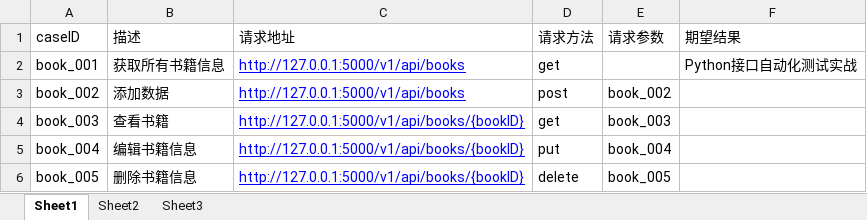
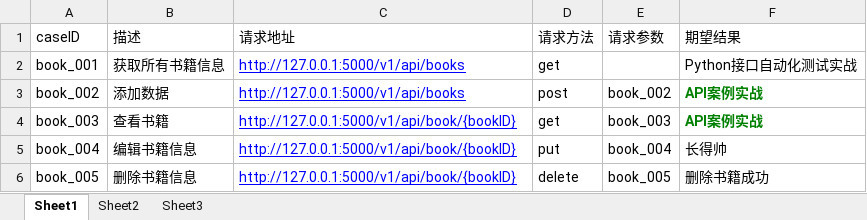
Before and after one commit to Rends131/API-, an Excel workbook: data/books.xlsx, sheet Sheet1, drawn as a sheet; values as stored, in another font and other column widths than the file's, no borders; the diff names each change by its address in the sheet, - before the commit and + after, or states it on an @@ line.

Commit message:
完成yaml+excel+pytest的框架实战

```diff
--- a/data/books.xlsx (sheet Sheet1)
+++ b/data/books.xlsx (sheet Sheet1)
-F3:F4 (期望结果): (empty)
+F3:F4 (期望结果): API案例实战
-C4:C6 (请求地址): http://127.0.0.1:5000/v1/api/books/{bookID}
+C4:C6 (请求地址): http://127.0.0.1:5000/v1/api/book/{bookID}
-F5 (期望结果): (empty)
+F5 (期望结果): 长得帅
-F6 (期望结果): (empty)
+F6 (期望结果): 删除书籍成功
```
Also changed, not shown: 9 other files.
